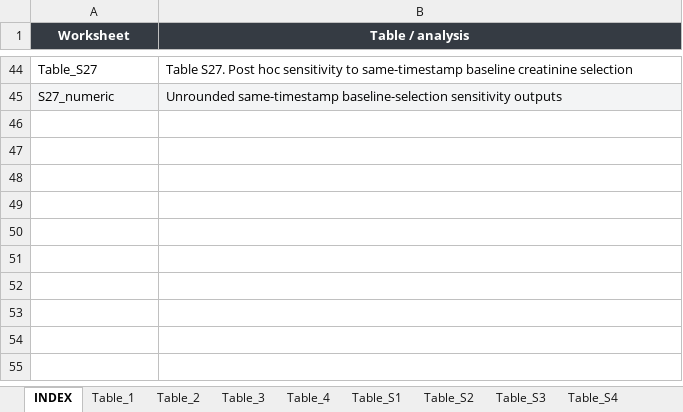
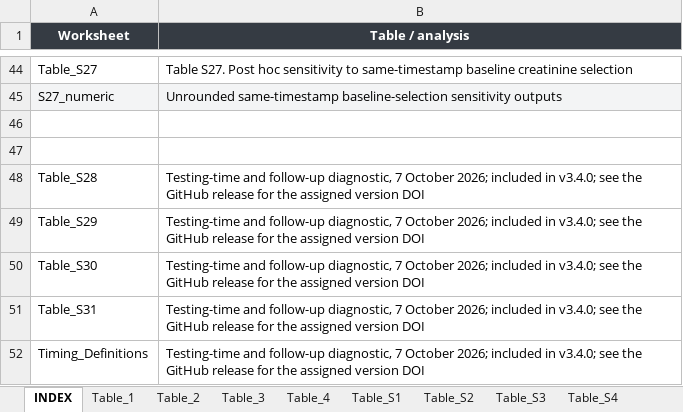
Before and after one commit to tqytqytqytqy/perioperative-aki-selective-outcome-observation, an Excel workbook: workbook/All_Revised_Tables.xlsx, sheet INDEX, drawn as a sheet; only a part is shown, gaps mark what is left out; values as stored, in another font and other column widths than the file's, no borders; the diff names each change by its address in the sheet, - before the commit and + after, or states it on an @@ line.

Commit message:
Add postoperative creatinine timing and follow-up coverage diagnostic for v3.4.0

```diff
--- a/workbook/All_Revised_Tables.xlsx (sheet INDEX)
+++ b/workbook/All_Revised_Tables.xlsx (sheet INDEX)
+row 46: (empty)
+row 47: (empty)
+row 48: Table_S28 | Testing-time and follow-up diagnostic, 7 October 2026; included in v3.4.0; see the GitHub release for the assigned version DOI
+row 49: Table_S29 | Testing-time and follow-up diagnostic, 7 October 2026; included in v3.4.0; see the GitHub release for the assigned version DOI
+row 50: Table_S30 | Testing-time and follow-up diagnostic, 7 October 2026; included in v3.4.0; see the GitHub release for the assigned version DOI
+row 51: Table_S31 | Testing-time and follow-up diagnostic, 7 October 2026; included in v3.4.0; see the GitHub release for the assigned version DOI
+row 52: Timing_Definitions | Testing-time and follow-up diagnostic, 7 October 2026; included in v3.4.0; see the GitHub release for the assigned version DOI
```
Also changed, not shown: other sheet tabs, 34 other files.
